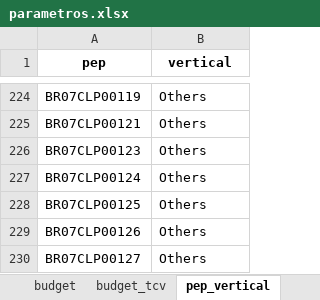
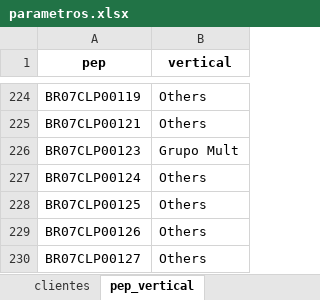
Before and after one commit to amandapaula-oss/worker-dashboard, an Excel workbook: backend/parametros.xlsx, sheet pep_vertical, drawn as a sheet; only a part is shown, gaps mark what is left out; values as stored, in another font and other column widths than the file's, no borders; the diff names each change by its address in the sheet, - before the commit and + after, or states it on an @@ line.

```diff
--- a/backend/parametros.xlsx (sheet pep_vertical)
+++ b/backend/parametros.xlsx (sheet pep_vertical)
-B226 (vertical): Others
+B226 (vertical): Grupo Mult
```
Also changed, not shown: other sheet tabs, 9 other files.
